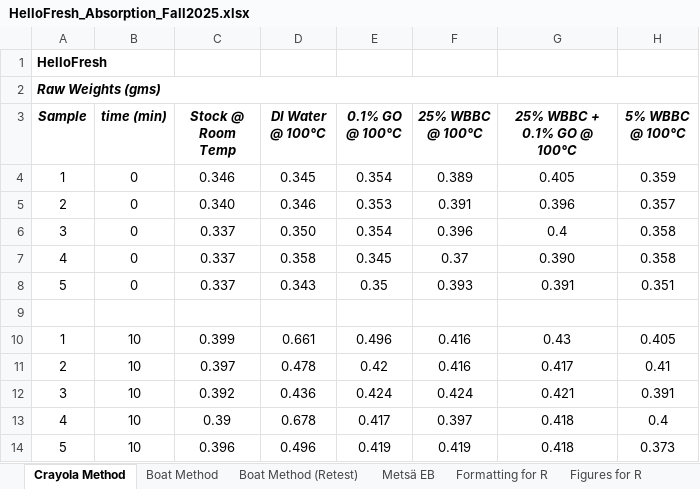
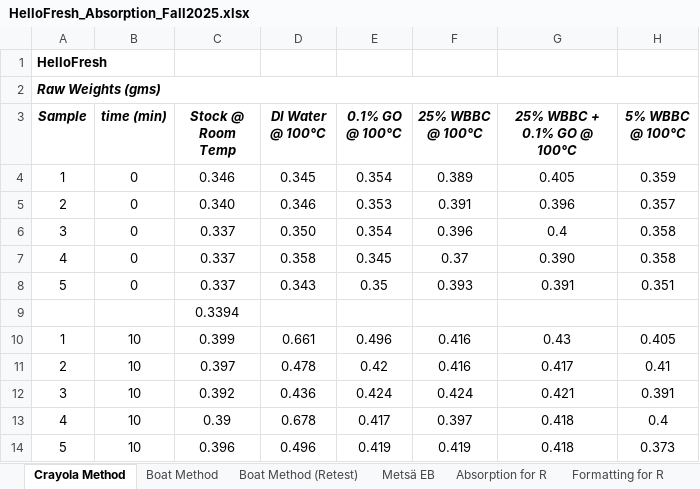
Before and after one commit to MLanning314/graphene-oxide-paper-coatings, an Excel workbook: HelloFresh_Absorption_Fall2025.xlsx, sheet Crayola Method, drawn as a sheet; only a part is shown; values as stored, in another font and other column widths than the file's, no borders; charts and pictures not drawn; the diff names each change by its address in the sheet, - before the commit and + after, or states it on an @@ line.

```diff
--- a/HelloFresh_Absorption_Fall2025.xlsx (sheet Crayola Method)
+++ b/HelloFresh_Absorption_Fall2025.xlsx (sheet Crayola Method)
+sheet tab: Absorption for R
-C9 (Stock @ Room Temp): (empty)
+C9 (Stock @ Room Temp): 0.3394
```
Also changed, not shown: charts or pictures, 2 other files.
